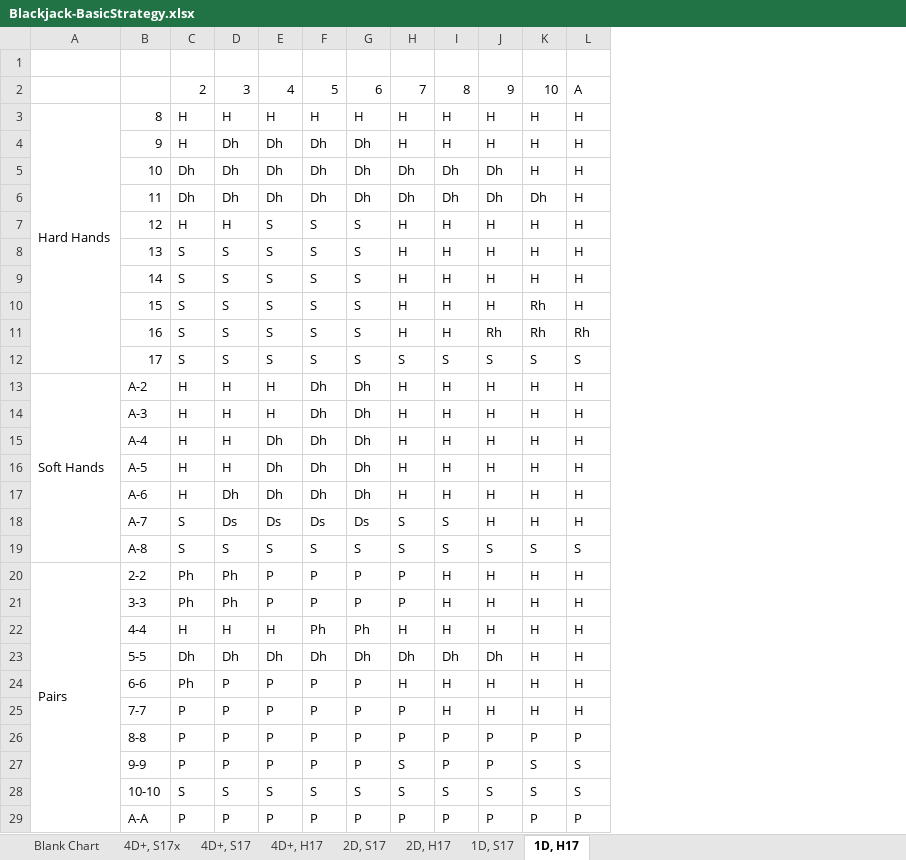
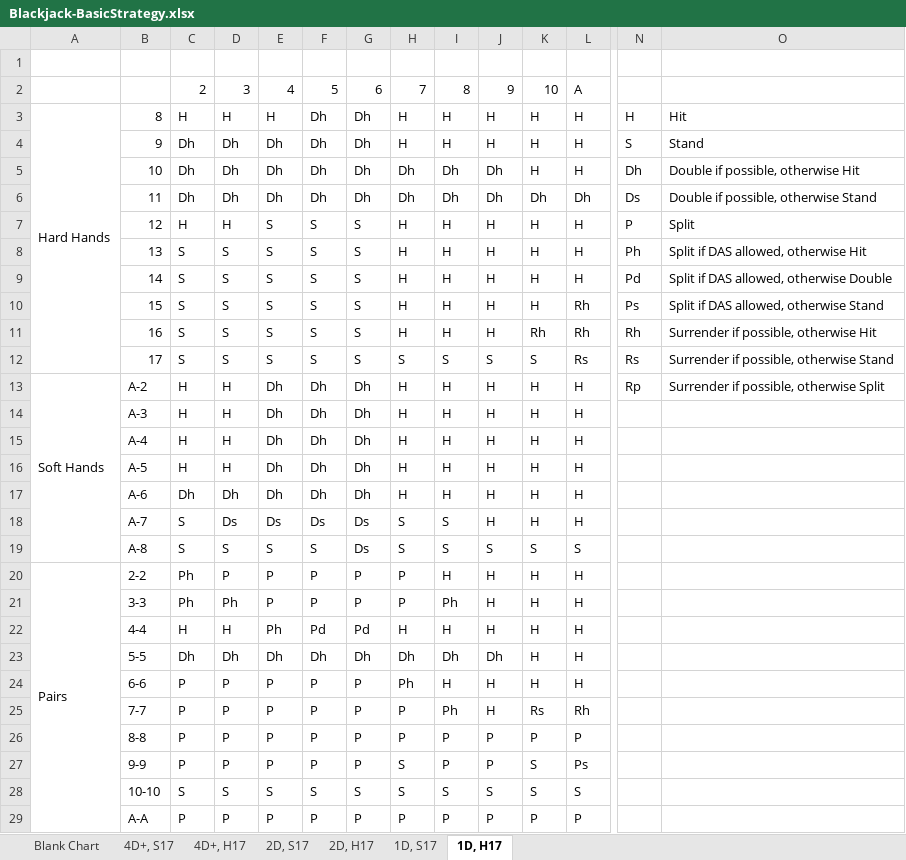
Before and after one commit to JackAce/BlackjackCharts, an Excel workbook: BasicStrategy/Blackjack-BasicStrategy.xlsx, sheet 1D, H17, drawn as a sheet; only a part is shown, gaps mark what is left out; values as stored, in another font and other column widths than the file's, no cell formats; conditional formats not drawn; the diff covers the shown part only; the diff names each change by its address in the sheet, - before the commit and + after, or states it on an @@ line.

```diff
--- a/BasicStrategy/Blackjack-BasicStrategy.xlsx (sheet 1D, H17)
+++ b/BasicStrategy/Blackjack-BasicStrategy.xlsx (sheet 1D, H17)
-sheet tab: 4D+, S17x
+column N, rows 3-13: H | S | Dh | Ds | P | Ph | Pd | Ps | Rh | Rs | Rp
+column O, rows 3-13: Hit | Stand | Double if possible, otherwise Hit | Double if possible, otherwise Stand | Split | Split if DAS allowed, otherwise Hit | Split if DAS allowed, otherwise Double | Split if DAS allowed, otherwise Stand | Surrender if possible, otherwise Hit | Surrender if possible, otherwise Stand | Surrender if possible, otherwise Split
-F3: H
+F3: Dh
-G3: H
+G3: Dh
-C4: H
+C4: Dh
-L6: H
+L6: Dh
-K10: Rh
+K10: H
-L10: H
+L10: Rh
-J11: Rh
+J11: H
-L12: S
+L12: Rs
-E13:E14: H
+E13:E14: Dh
-C17: H
+C17: Dh
-G19: S
+G19: Ds
-D20: Ph
+D20: P
-I21: H
+I21: Ph
-E22: H
+E22: Ph
-F22: Ph
+F22: Pd
-G22: Ph
+G22: Pd
-C24: Ph
+C24: P
-H24: H
+H24: Ph
-I25: H
+I25: Ph
-K25: H
+K25: Rs
-L25: H
+L25: Rh
-L27: S
+L27: Ps
```
Also changed, not shown: 1 added column elsewhere in this sheet, sheet 1D, S17, sheet 2D, H17, sheet 4D+, H17, sheet 2D, S17, sheet 4D+, S17, cell formats.
